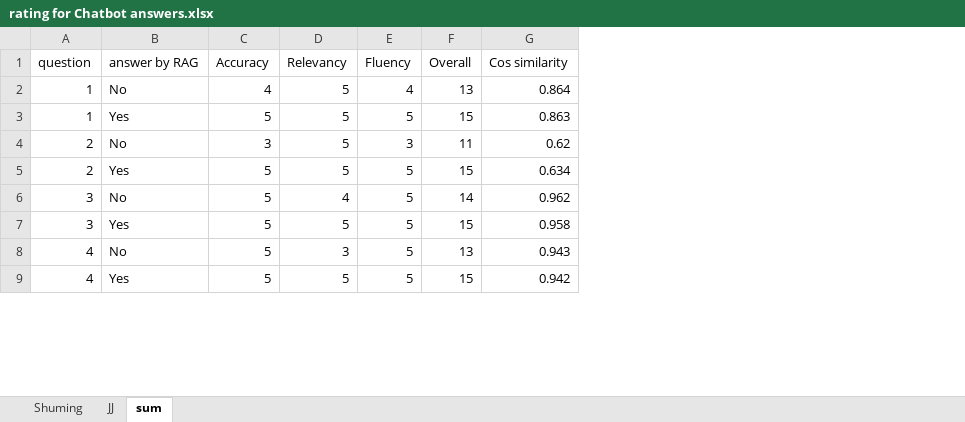
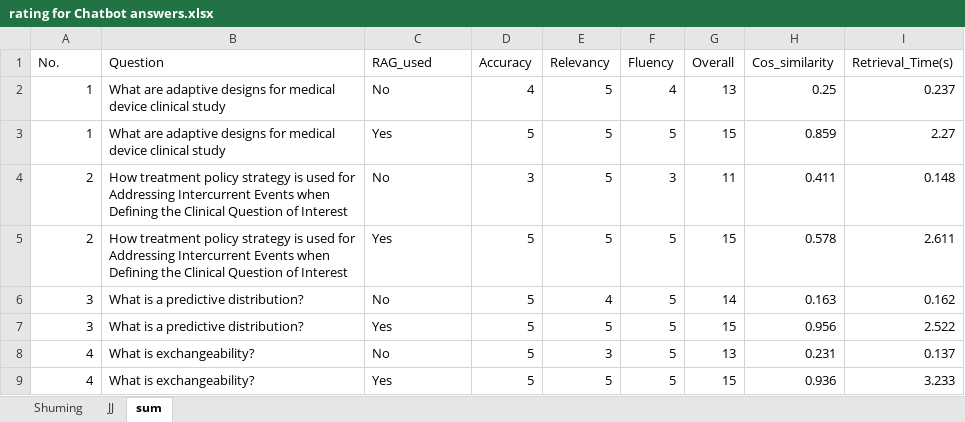
Before and after one commit to JJ-Zhang-DS/FDA_ChatBot, an Excel workbook: rating for Chatbot answers.xlsx, sheet sum, drawn as a sheet; only a part is shown; values as stored, in another font and other column widths than the file's, no borders; removed rows and columns are numbered as before the commit, all else as after; the diff names each change by its address in the sheet, - before the commit and + after, or states it on an @@ line.

Commit message:
Add files via upload

```diff
--- a/rating for Chatbot answers.xlsx (sheet sum)
+++ b/rating for Chatbot answers.xlsx (sheet sum)
+column B (Question), rows 2-9: What are adaptive designs for medical device clinical study | What are adaptive designs for medical device clinical study | How treatment policy strategy is used for Addressing Intercurrent Events when Defining the Clinical Question of Interest | How treatment policy strategy is used for Addressing Intercurrent Events when Defining the Clinical Question of Interest | What is a predictive distribution? | What is a predictive distribution? | What is exchangeability? | What is exchangeability?
-column G (Cos similarity), rows 2-9: 0.864 | 0.863 | 0.62 | 0.634 | 0.962 | 0.958 | 0.943 | 0.942
+column H (Cos_similarity), rows 2-9: 0.25 | 0.859 | 0.411 | 0.578 | 0.163 | 0.956 | 0.231 | 0.936
+column I (Retrieval_Time(s)), rows 2-9: 0.237 | 2.27 | 0.148 | 2.611 | 0.162 | 2.522 | 0.137 | 3.233
-A1: question
+A1: No.
-C1: answer by RAG
+C1: RAG_used
```
